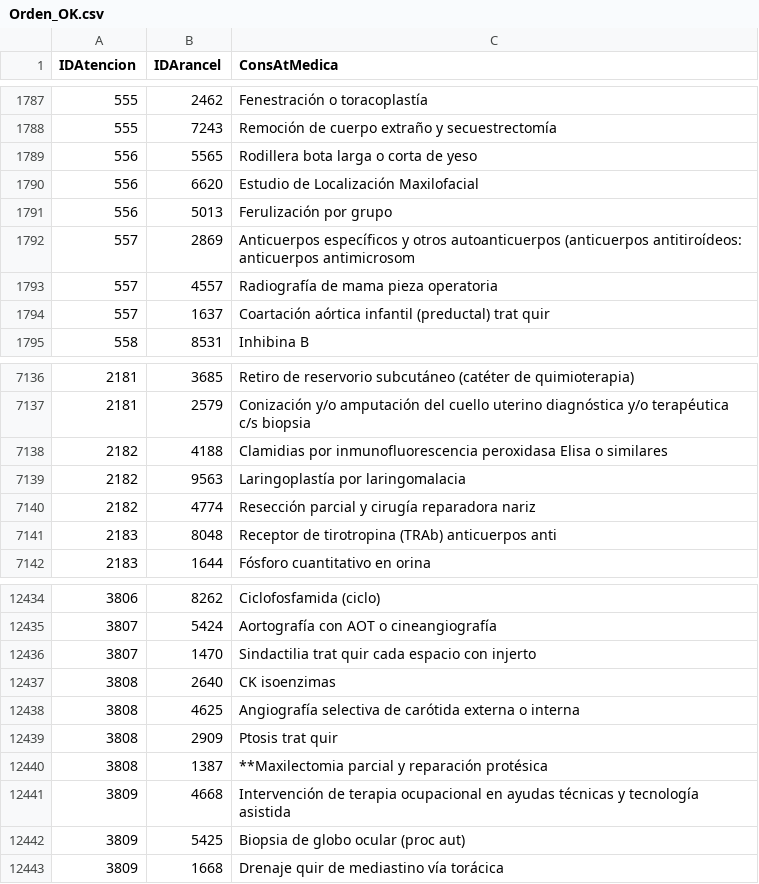
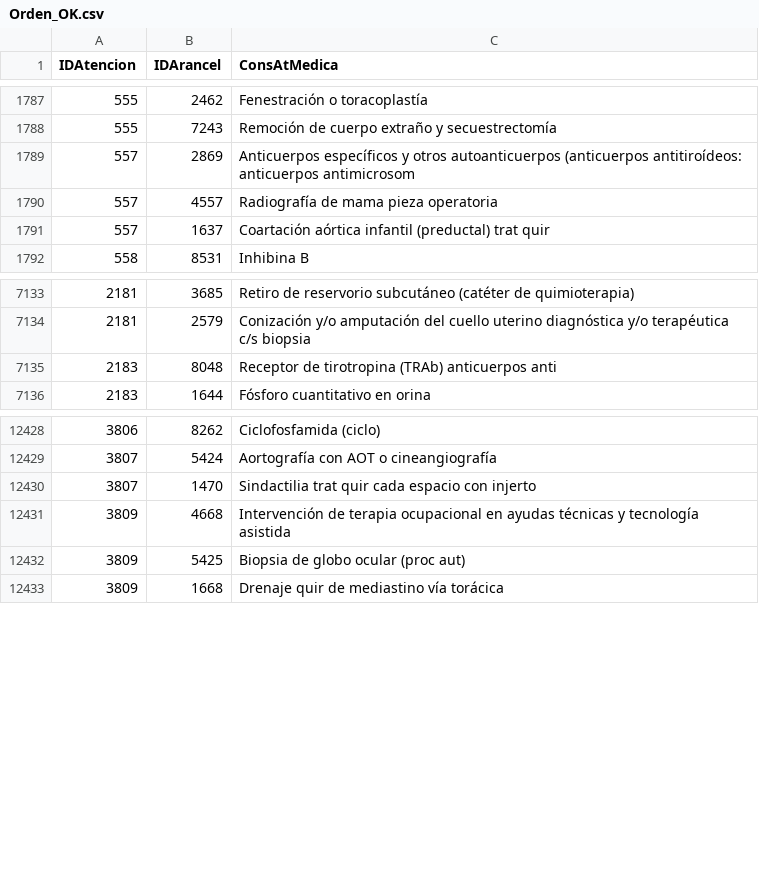
Before and after one commit to srdize3322/Proyecto-Bases-Datos, a CSV file: E3/Depurado/Orden_OK.csv, drawn as a sheet; only a part is shown, gaps mark what is left out; the diff names each change by its address in the sheet, - before the commit and + after, or states it on an @@ line.

```diff
--- a/E3/Depurado/Orden_OK.csv
+++ b/E3/Depurado/Orden_OK.csv
-row 1789: 556 | 5565 | Rodillera bota larga o corta de yeso
-row 1790: 556 | 6620 | Estudio de Localización Maxilofacial
-row 1791: 556 | 5013 | Ferulización por grupo
-row 7138: 2182 | 4188 | Clamidias por inmunofluorescencia peroxidasa Elisa o similares
-row 7139: 2182 | 9563 | Laringoplastía por laringomalacia
-row 7140: 2182 | 4774 | Resección parcial y cirugía reparadora nariz
-row 12437: 3808 | 2640 | CK isoenzimas
-row 12438: 3808 | 4625 | Angiografía selectiva de carótida externa o interna
-row 12439: 3808 | 2909 | Ptosis trat quir
-row 12440: 3808 | 1387 | **Maxilectomia parcial y reparación protésica
```
Also changed, not shown: E3/Depurado/Atencion_OK.csv, E3/Depurado/Medicamento_OK.csv, 26 other files.
